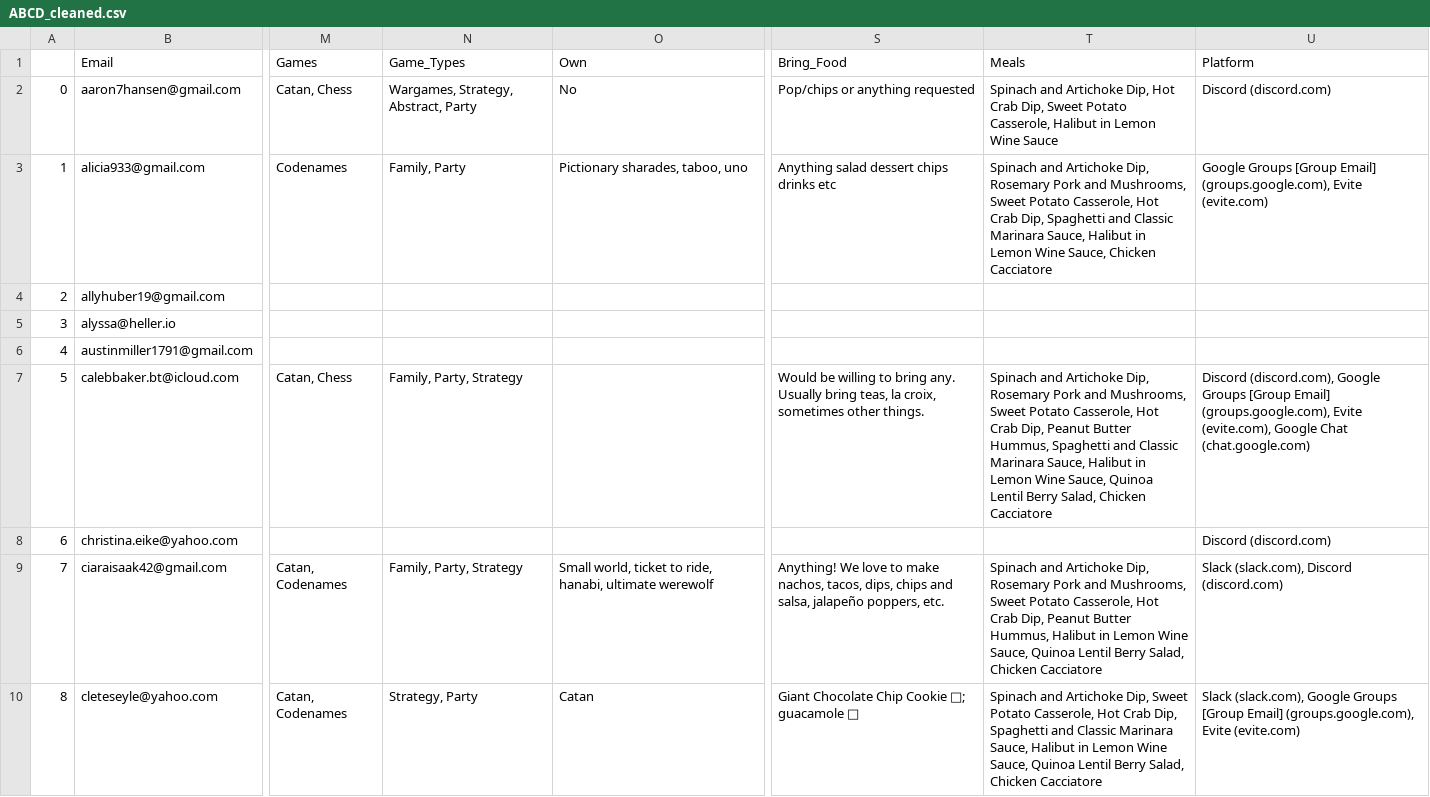
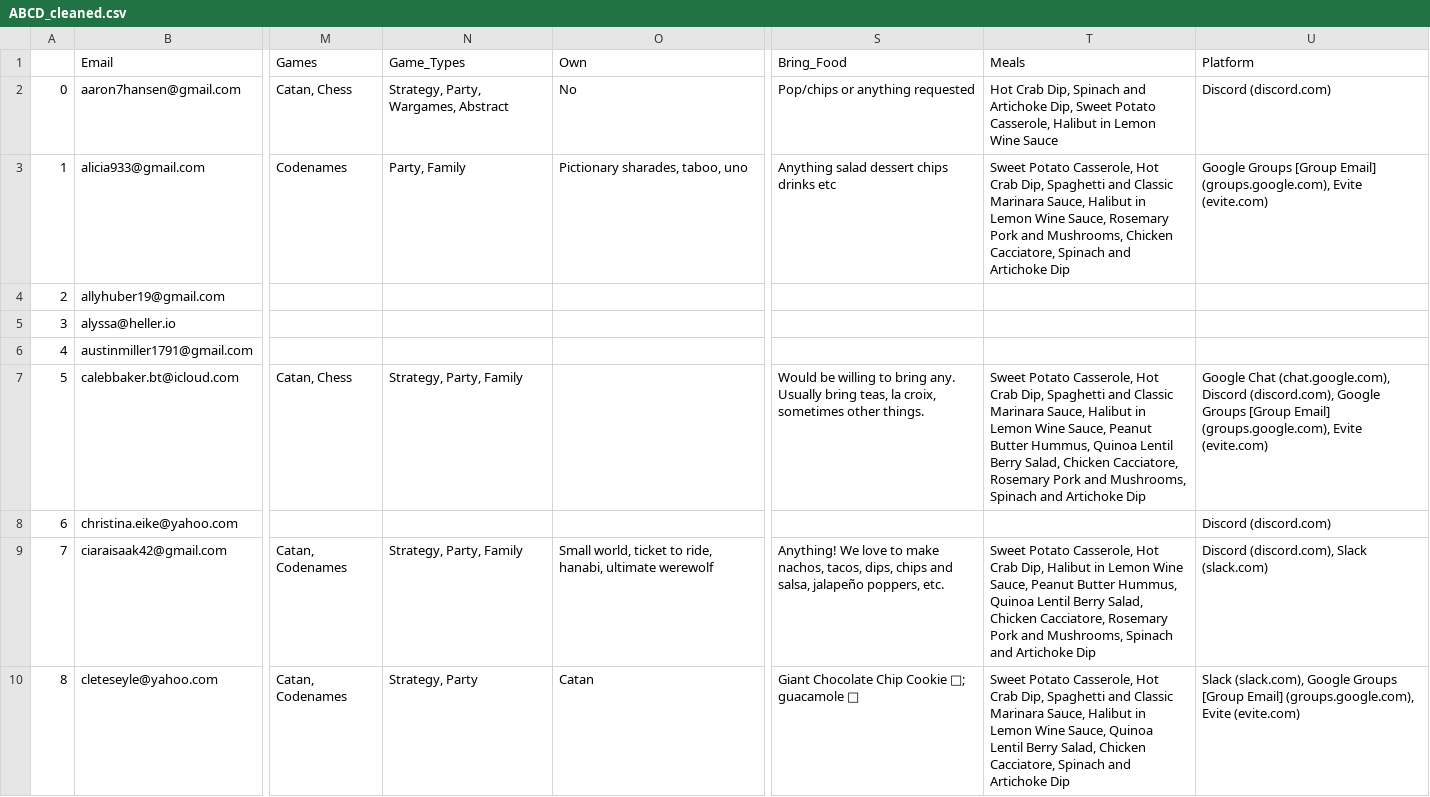
Before and after one commit to CategorIAN/ABCD, a CSV file: ABCD_cleaned.csv, drawn as a sheet; only a part is shown, gaps mark what is left out; the diff covers the shown part only; the diff names each change by its address in the sheet, - before the commit and + after, or states it on an @@ line.

Commit message:
Worked on Allergies.

```diff
--- a/ABCD_cleaned.csv
+++ b/ABCD_cleaned.csv
-N2 (Game_Types): Wargames, Strategy, Abstract, Party
+N2 (Game_Types): Strategy, Party, Wargames, Abstract
-T2 (Meals): Spinach and Artichoke Dip, Hot Crab Dip, Sweet…
+T2 (Meals): Hot Crab Dip, Spinach and Artichoke Dip, Sweet…
-N3 (Game_Types): Family, Party
+N3 (Game_Types): Party, Family
-T3 (Meals): Spinach and Artichoke Dip, Rosemary Pork and Mushrooms, Sweet Potato Casserole, Hot Crab Dip, Spaghetti and Classic Marinara Sauce, Halibut in Lemon Wine Sauce, Chicken Cacciatore
+T3 (Meals): Sweet Potato Casserole, Hot Crab Dip, Spaghetti and Classic Marinara Sauce, Halibut in Lemon Wine Sauce, Rosemary Pork and Mushrooms, Chicken Cacciatore, Spinach and Artichoke Dip
-N7 (Game_Types): Family, Party, Strategy
+N7 (Game_Types): Strategy, Party, Family
-T7 (Meals): Spinach and Artichoke Dip, Rosemary Pork and Mushrooms, Sweet Potato Casserole, Hot Crab Dip, Peanut Butter Hummus, Spaghetti and Classic Marinara Sauce, Halibut in Lemon Wine Sauce, Quinoa Lentil Berry Salad, Chicken Cacciatore
+T7 (Meals): Sweet Potato Casserole, Hot Crab Dip, Spaghetti and Classic Marinara Sauce, Halibut in Lemon Wine Sauce, Peanut Butter Hummus, Quinoa Lentil Berry Salad, Chicken Cacciatore, Rosemary Pork and Mushrooms, Spinach and Artichoke Dip
-U7 (Platform): Discord (discord.com), Google Groups [Group Email] (groups.google.com), Evite (evite.com), Google Chat (chat.google.com)
+U7 (Platform): Google Chat (chat.google.com), Discord (discord.com), Google Groups [Group Email] (groups.google.com), Evite (evite.com)
-N9 (Game_Types): Family, Party, Strategy
+N9 (Game_Types): Strategy, Party, Family
-T9 (Meals): Spinach and Artichoke Dip, Rosemary Pork and Mushrooms, Sweet Potato Casserole, Hot Crab Dip, Peanut Butter Hummus, Halibut in Lemon Wine Sauce, Quinoa Lentil Berry Salad, Chicken Cacciatore
+T9 (Meals): Sweet Potato Casserole, Hot Crab Dip, Halibut in Lemon Wine Sauce, Peanut Butter Hummus, Quinoa Lentil Berry Salad, Chicken Cacciatore, Rosemary Pork and Mushrooms, Spinach and Artichoke Dip
-U9 (Platform): Slack (slack.com), Discord (discord.com)
+U9 (Platform): Discord (discord.com), Slack (slack.com)
-T10 (Meals): Spinach and Artichoke Dip, Sweet Potato Casserole, Hot Crab Dip, Spaghetti and Classic Marinara Sauce, Halibut in Lemon Wine Sauce, Quinoa Lentil Berry Salad, Chicken Cacciatore
+T10 (Meals): Sweet Potato Casserole, Hot Crab Dip, Spaghetti and Classic Marinara Sauce, Halibut in Lemon Wine Sauce, Quinoa Lentil Berry Salad, Chicken Cacciatore, Spinach and Artichoke Dip
```
Also changed, not shown: 61 edited cells elsewhere in this file, 3 other files.
